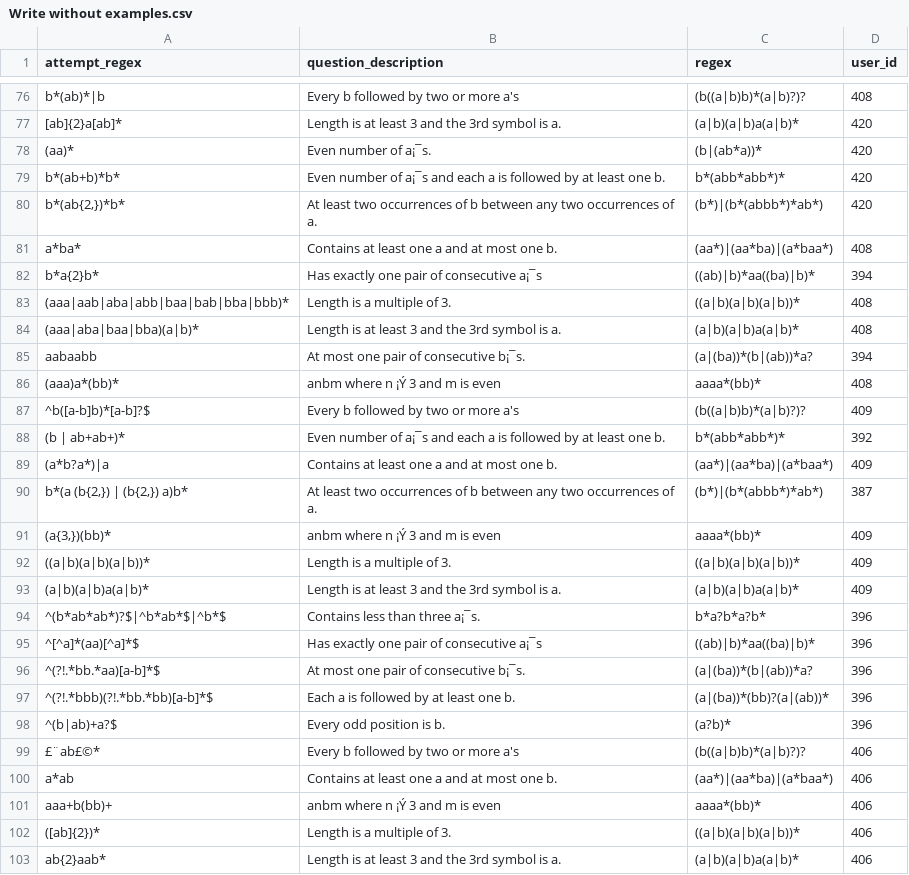
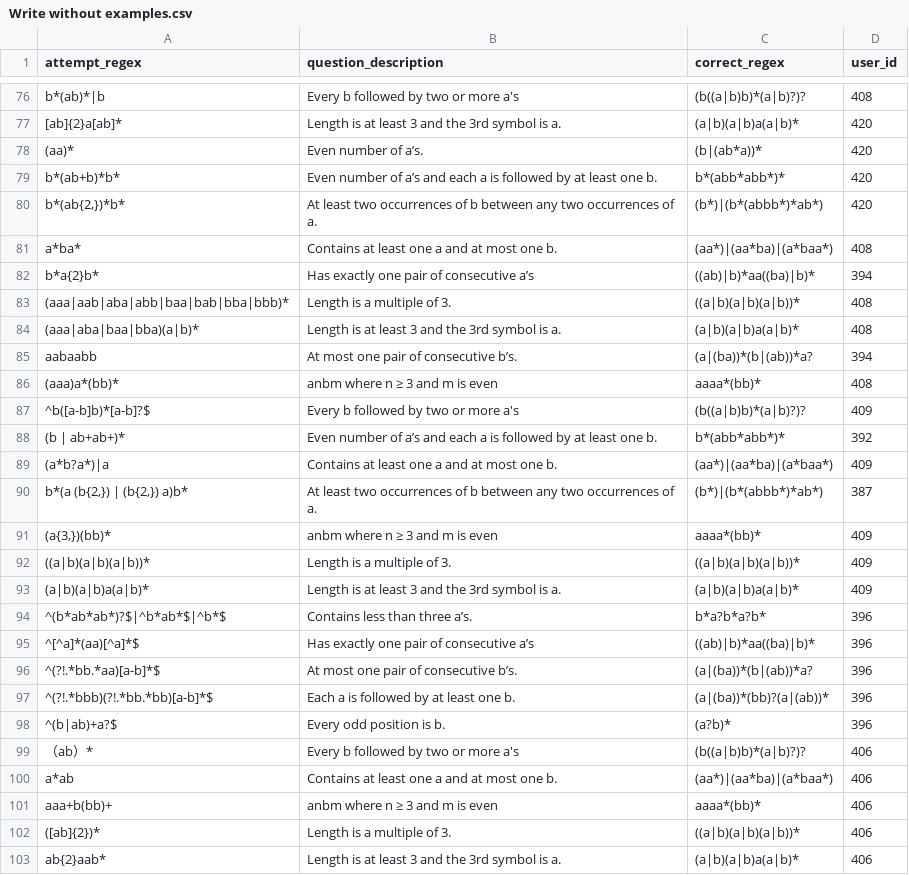
Before and after one commit to lmh1024-dev/Coverage, a CSV file: Data/Classroom_User_study/Write without examples.csv, drawn as a sheet; only a part is shown, gaps mark what is left out; the diff covers the shown part only; the diff names each change by its address in the sheet, - before the commit and + after, or states it on an @@ line.

```diff
--- a/Data/Classroom_User_study/Write without examples.csv
+++ b/Data/Classroom_User_study/Write without examples.csv
-C1: regex
+C1: correct_regex
-B78 (question_description): Even number of a¡¯s.
+B78 (question_description): Even number of a’s.
-B79 (question_description): …number of a¡¯s and each…
+B79 (question_description): …number of a’s and each…
-B82 (question_description): Has exactly one pair of consecutive a¡¯s
+B82 (question_description): Has exactly one pair of consecutive a’s
-B85 (question_description): At most one pair of consecutive b¡¯s.
+B85 (question_description): At most one pair of consecutive b’s.
-B86 (question_description): anbm where n ¡Ý 3 and m is even
+B86 (question_description): anbm where n ≥ 3 and m is even
-B88 (question_description): …number of a¡¯s and each…
+B88 (question_description): …number of a’s and each…
-B91 (question_description): anbm where n ¡Ý 3 and m is even
+B91 (question_description): anbm where n ≥ 3 and m is even
-B94 (question_description): Contains less than three a¡¯s.
+B94 (question_description): Contains less than three a’s.
-B95 (question_description): Has exactly one pair of consecutive a¡¯s
+B95 (question_description): Has exactly one pair of consecutive a’s
-B96 (question_description): At most one pair of consecutive b¡¯s.
+B96 (question_description): At most one pair of consecutive b’s.
-A99 (attempt_regex): £¨ab£©*
+A99 (attempt_regex): （ab）*
-B101 (question_description): anbm where n ¡Ý 3 and m is even
+B101 (question_description): anbm where n ≥ 3 and m is even
```
Also changed, not shown: 26 edited cells elsewhere in this file, Data/Classroom_User_study/Write with EPC examples.csv.
